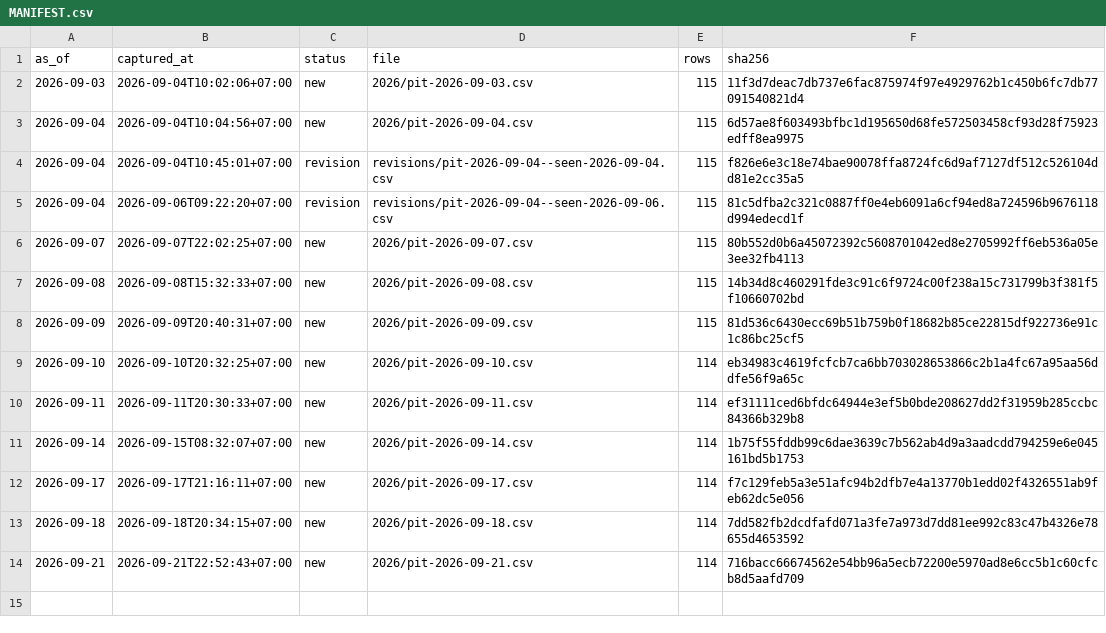
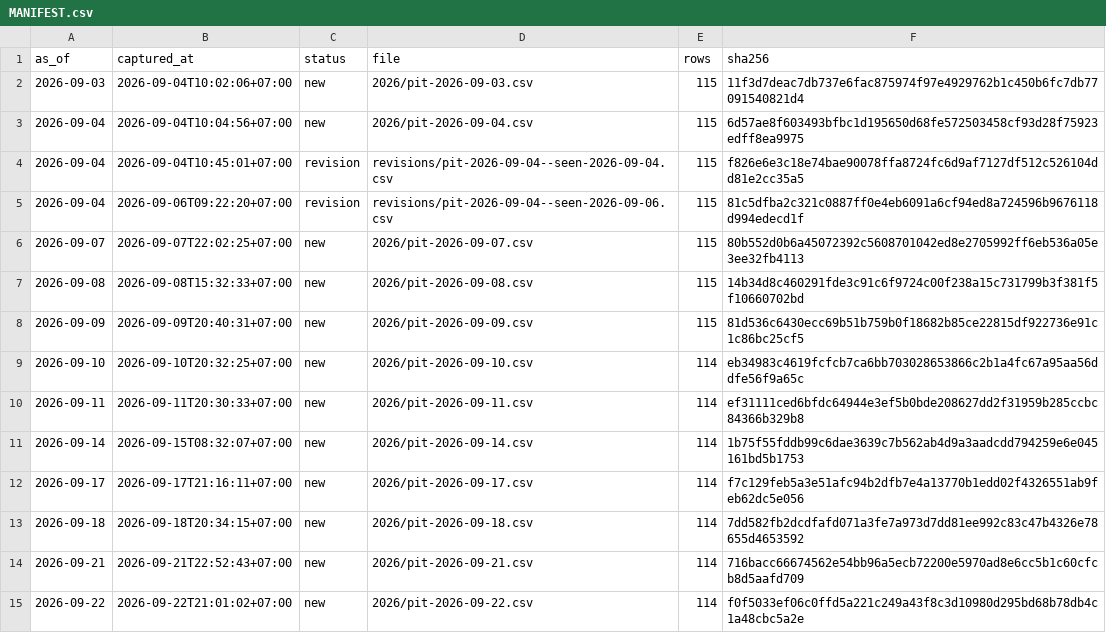
Before and after one commit to PTHAICAP/pthai-pit, a CSV file: pit/MANIFEST.csv, drawn as a sheet; the diff names each change by its address in the sheet, - before the commit and + after, or states it on an @@ line.

```diff
--- a/pit/MANIFEST.csv
+++ b/pit/MANIFEST.csv
+row 15: 2026-09-22 | 2026-09-22T21:01:02+07:00 | new | 2026/pit-2026-09-22.csv | 114 | f0f5033ef06c0ffd5a221c249a43f8c3d10980d295bd68b78db4c1a48cbc5a2e
```
Also changed, not shown: pit/market/2026.csv, 7 other files.
